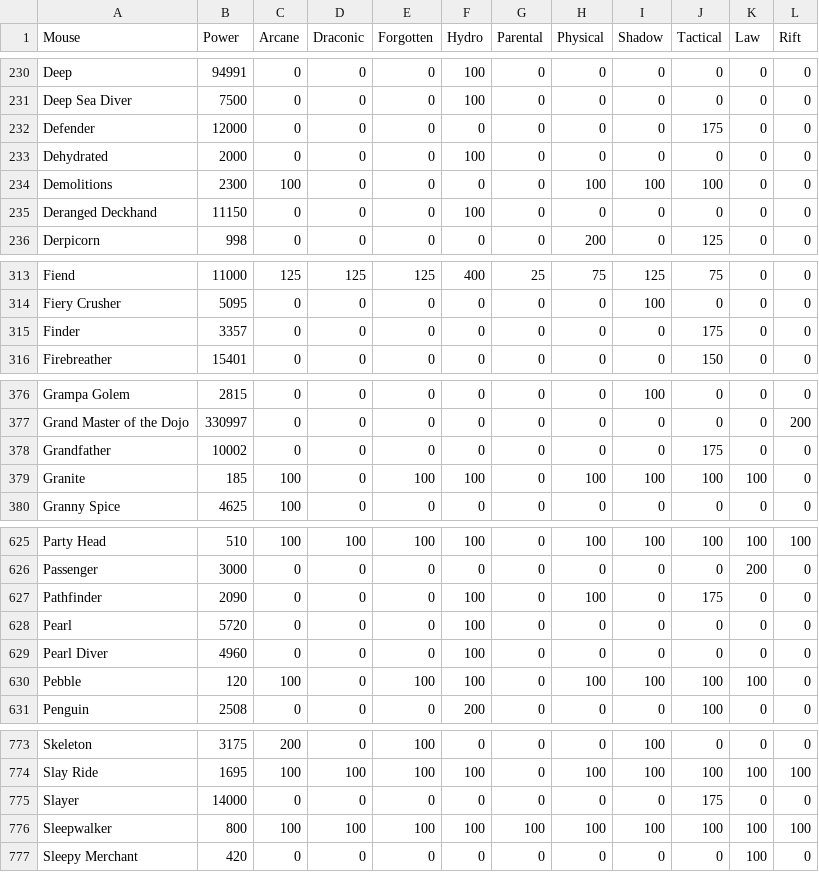
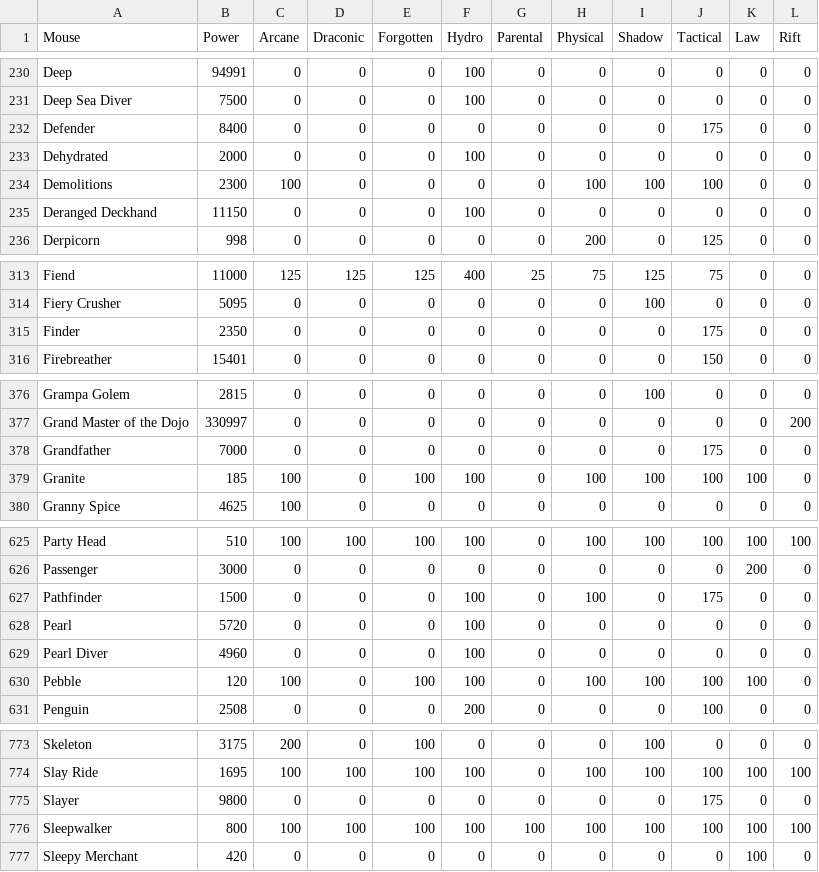
Before and after one commit to tsitu/MH-Tools, a CSV file: data/mouse-power-effs.csv, drawn as a sheet; only a part is shown, gaps mark what is left out; the diff covers the shown part only.

Commit message:
Update mouse-power-effs.csv
Mousepower changes March 22 - Nerg

```diff
--- a/data/mouse-power-effs.csv
+++ b/data/mouse-power-effs.csv
@@ -231,3 +231,3 @@ Deep,94991,0,0,0,100,0,0,0,0,0,0
 Deep Sea Diver,7500,0,0,0,100,0,0,0,0,0,0
-Defender,12000,0,0,0,0,0,0,0,175,0,0
+Defender,8400,0,0,0,0,0,0,0,175,0,0
 Dehydrated,2000,0,0,0,100,0,0,0,0,0,0
@@ -314,3 +314,3 @@ Fiend,11000,125,125,125,400,25,75,125,75,0,0
 Fiery Crusher,5095,0,0,0,0,0,0,100,0,0,0
-Finder,3357,0,0,0,0,0,0,0,175,0,0
+Finder,2350,0,0,0,0,0,0,0,175,0,0
 Firebreather,15401,0,0,0,0,0,0,0,150,0,0
@@ -377,3 +377,3 @@ Grampa Golem,2815,0,0,0,0,0,0,100,0,0,0
 Grand Master of the Dojo,330997,0,0,0,0,0,0,0,0,0,200
-Grandfather,10002,0,0,0,0,0,0,0,175,0,0
+Grandfather,7000,0,0,0,0,0,0,0,175,0,0
 Granite,185,100,0,100,100,0,100,100,100,100,0
@@ -626,3 +626,3 @@ Party Head,510,100,100,100,100,0,100,100,100,100,100
 Passenger,3000,0,0,0,0,0,0,0,0,200,0
-Pathfinder,2090,0,0,0,100,0,100,0,175,0,0
+Pathfinder,1500,0,0,0,100,0,100,0,175,0,0
 Pearl,5720,0,0,0,100,0,0,0,0,0,0
@@ -774,3 +774,3 @@ Skeleton,3175,200,0,100,0,0,0,100,0,0,0
 Slay Ride,1695,100,100,100,100,0,100,100,100,100,100
-Slayer,14000,0,0,0,0,0,0,0,175,0,0
+Slayer,9800,0,0,0,0,0,0,0,175,0,0
 Sleepwalker,800,100,100,100,100,100,100,100,100,100,100
```
Also changed, not shown: 7 edited cells elsewhere in this file.
